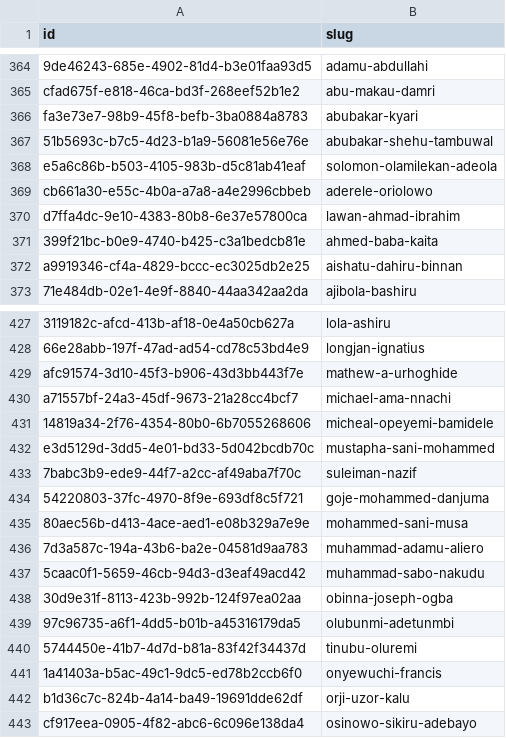
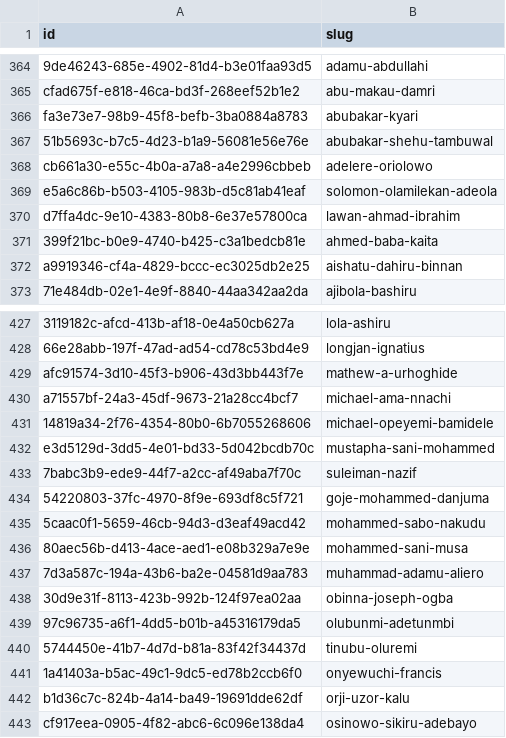
Before and after one commit to theyworkforyou/shineyoureye-static, a CSV file: ids-and-slugs.csv, drawn as a sheet; only a part is shown, gaps mark what is left out.

Commit message:
Automated commit of generated static site data
The shineyoureye-sinatra version was: acfda5ddb95d02942ab7341756050f829a7e1ce4
The shineyoureye-prose version was: d059714739dfcda265236db0fba66b855299a03c

```diff
--- a/ids-and-slugs.csv
+++ b/ids-and-slugs.csv
@@ -367,4 +367,4 @@ fa3e73e7-98b9-45f8-befb-3ba0884a8783,abubakar-kyari
 51b5693c-b7c5-4d23-b1a9-56081e56e76e,abubakar-shehu-tambuwal
+cb661a30-e55c-4b0a-a7a8-a4e2996cbbeb,adelere-oriolowo
 e5a6c86b-b503-4105-983b-d5c81ab41eaf,solomon-olamilekan-adeola
-cb661a30-e55c-4b0a-a7a8-a4e2996cbbeb,aderele-oriolowo
 d7ffa4dc-9e10-4383-80b8-6e37e57800ca,lawan-ahmad-ibrahim
@@ -430,3 +430,3 @@ afc91574-3d10-45f3-b906-43d3bb443f7e,mathew-a-urhoghide
 a71557bf-24a3-45df-9673-21a28cc4bcf7,michael-ama-nnachi
-14819a34-2f76-4354-80b0-6b7055268606,micheal-opeyemi-bamidele
+14819a34-2f76-4354-80b0-6b7055268606,michael-opeyemi-bamidele
 e3d5129d-3dd5-4e01-bd33-5d042bcdb70c,mustapha-sani-mohammed
@@ -434,5 +434,5 @@ e3d5129d-3dd5-4e01-bd33-5d042bcdb70c,mustapha-sani-mohammed
 54220803-37fc-4970-8f9e-693df8c5f721,goje-mohammed-danjuma
+5caac0f1-5659-46cb-94d3-d3eaf49acd42,mohammed-sabo-nakudu
 80aec56b-d413-4ace-aed1-e08b329a7e9e,mohammed-sani-musa
 7d3a587c-194a-43b6-ba2e-04581d9aa783,muhammad-adamu-aliero
-5caac0f1-5659-46cb-94d3-d3eaf49acd42,muhammad-sabo-nakudu
 30d9e31f-8113-423b-992b-124f97ea02aa,obinna-joseph-ogba
```
Also changed, not shown: 22 other files.
